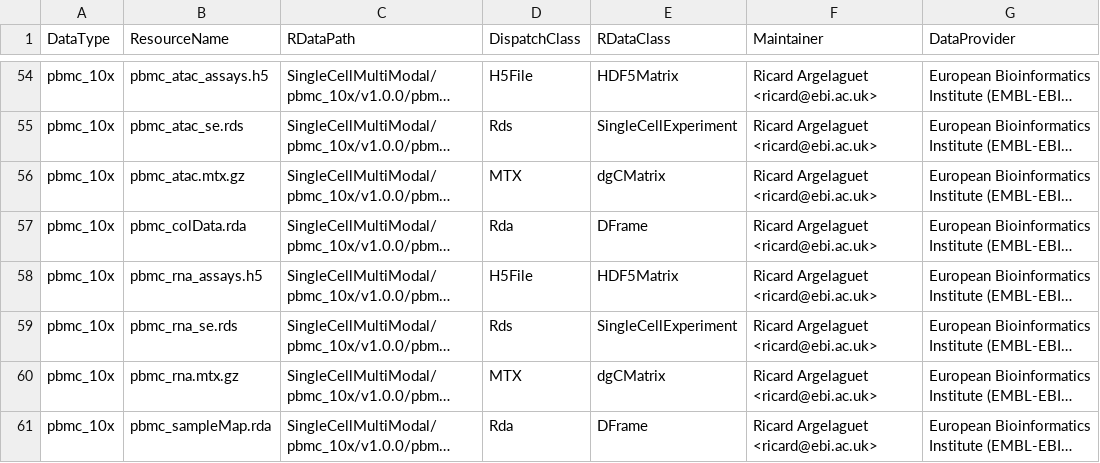
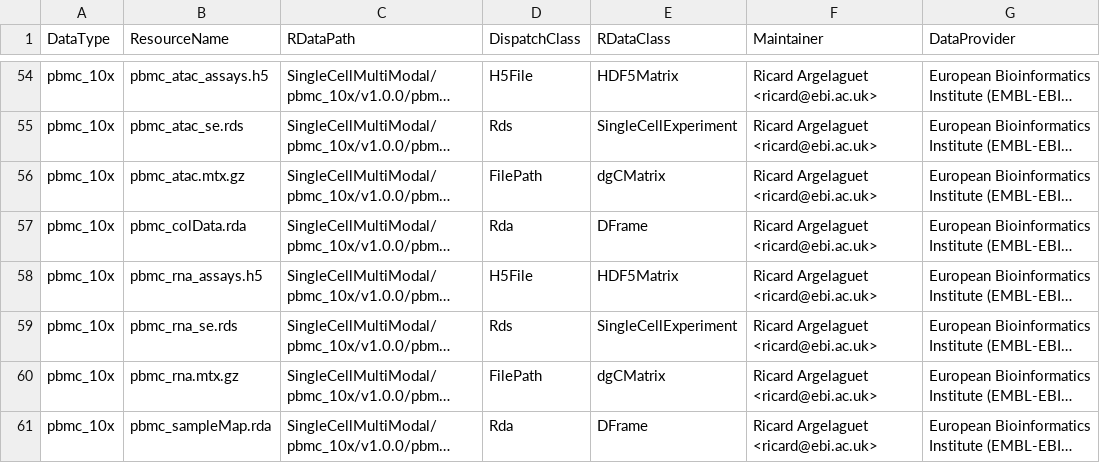
Before and after one commit to waldronlab/SingleCellMultiModal, a CSV file: inst/extdata/metadata.csv, drawn as a sheet; only a part is shown, gaps mark what is left out; long unchanged cells end in …; the diff names each change by its address in the sheet, - before the commit and + after, or states it on an @@ line.

Commit message:
use FilePath rather than MTX DispatchClass for now

```diff
--- a/inst/extdata/metadata.csv
+++ b/inst/extdata/metadata.csv
-D56 (DispatchClass): MTX
+D56 (DispatchClass): FilePath
-D60 (DispatchClass): MTX
+D60 (DispatchClass): FilePath
```
Also changed, not shown: 1 other file.
